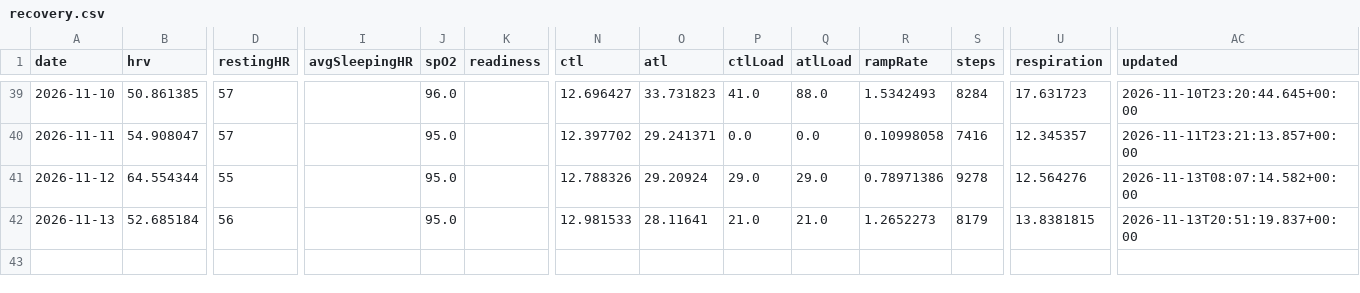
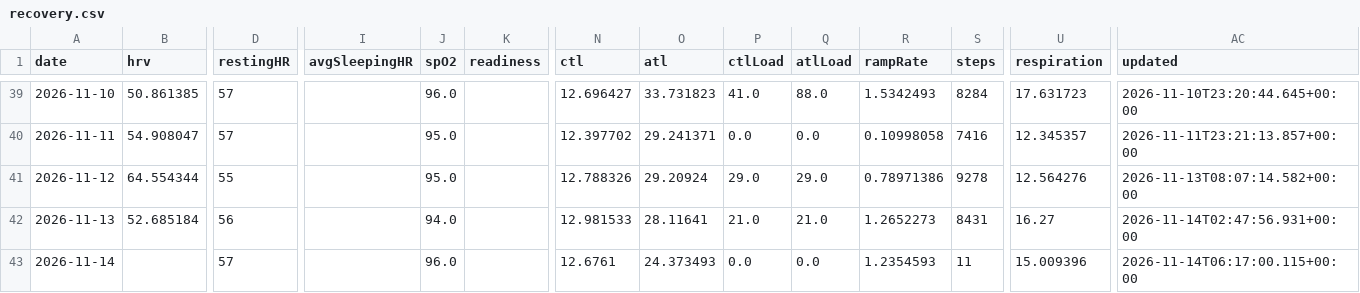
Before and after one commit to CarpetoX/garmin-recovery, a CSV file: recovery.csv, drawn as a sheet; only a part is shown, gaps mark what is left out; rows hold the shown columns only; the diff names each change by its address in the sheet, - before the commit and + after, or states it on an @@ line.

```diff
--- a/recovery.csv
+++ b/recovery.csv
-J42 (spO2): 95.0
+J42 (spO2): 94.0
-S42 (steps): 8179
+S42 (steps): 8431
-U42 (respiration): 13.8381815
+U42 (respiration): 16.27
-AC42 (updated): 2026-11-13T20:51:19.837+00:00
+AC42 (updated): 2026-11-14T02:47:56.931+00:00
+row 43: 2026-11-14 |  | 57 |  | 96.0 |  | 12.6761 | 24.373493 | 0.0 | 0.0 | 1.2354593 | 11 | 15.009396 | 2026-11-14T06:17:00.115+00:00
```
Also changed, not shown: 4 other files.
